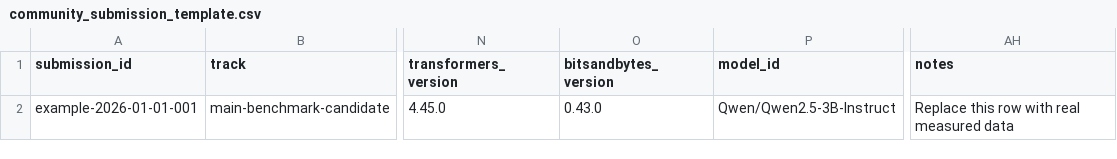
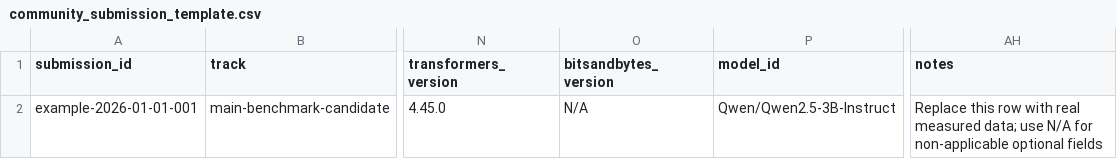
Before and after one commit to hongping-zh/ecocompute-ai, a CSV file: data/community_submission_template.csv, drawn as a sheet; only a part is shown, gaps mark what is left out; the diff names each change by its address in the sheet, - before the commit and + after, or states it on an @@ line.

Commit message:
Refine community benchmark data contribution protocol

```diff
--- a/data/community_submission_template.csv
+++ b/data/community_submission_template.csv
-O2 (bitsandbytes_version): 0.43.0
+O2 (bitsandbytes_version): N/A
-AH2 (notes): …real measured data
+AH2 (notes): …real measured data; use N/A for non-applicable optional fields
```
Also changed, not shown: 2 other files.
